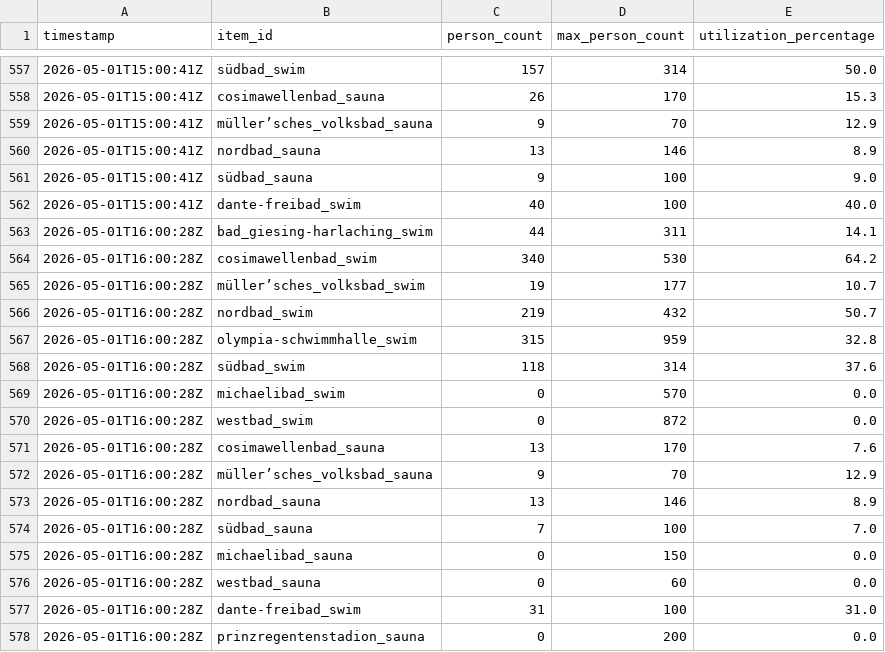
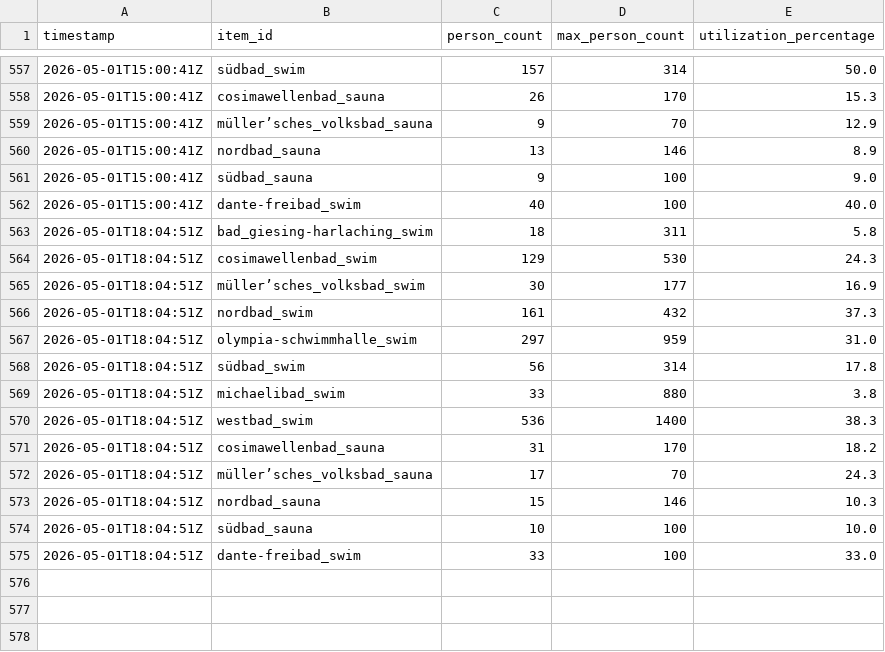
Before and after one commit to obwohl/mbaeder, a CSV file: auslastung_raw.csv, drawn as a sheet; only a part is shown, gaps mark what is left out; the diff covers the shown part only.

Commit message:
fix: reintegrate michaelibad and westbad
- Re-added Michaelibad and Westbad tracking using their newly discovered active `organizationUnitId`s (`30233` and `30246`).
- Kept the dead historical `item_id`s completely filtered out of the CSVs.
- Cleaned up tracking script.

```diff
--- a/auslastung_raw.csv
+++ b/auslastung_raw.csv
@@ -562,17 +562,14 @@ timestamp,item_id,person_count,max_person_count,utilization_percentage
 2026-05-01T15:00:41Z,dante-freibad_swim,40,100,40.0
-2026-05-01T16:00:28Z,bad_giesing-harlaching_swim,44,311,14.1
-2026-05-01T16:00:28Z,cosimawellenbad_swim,340,530,64.2
-2026-05-01T16:00:28Z,müller’sches_volksbad_swim,19,177,10.7
-2026-05-01T16:00:28Z,nordbad_swim,219,432,50.7
-2026-05-01T16:00:28Z,olympia-schwimmhalle_swim,315,959,32.8
-2026-05-01T16:00:28Z,südbad_swim,118,314,37.6
-2026-05-01T16:00:28Z,michaelibad_swim,0,570,0.0
-2026-05-01T16:00:28Z,westbad_swim,0,872,0.0
-2026-05-01T16:00:28Z,cosimawellenbad_sauna,13,170,7.6
-2026-05-01T16:00:28Z,müller’sches_volksbad_sauna,9,70,12.9
-2026-05-01T16:00:28Z,nordbad_sauna,13,146,8.9
-2026-05-01T16:00:28Z,südbad_sauna,7,100,7.0
-2026-05-01T16:00:28Z,michaelibad_sauna,0,150,0.0
-2026-05-01T16:00:28Z,westbad_sauna,0,60,0.0
-2026-05-01T16:00:28Z,dante-freibad_swim,31,100,31.0
-2026-05-01T16:00:28Z,prinzregentenstadion_sauna,0,200,0.0
+2026-05-01T18:04:51Z,bad_giesing-harlaching_swim,18,311,5.8
+2026-05-01T18:04:51Z,cosimawellenbad_swim,129,530,24.3
+2026-05-01T18:04:51Z,müller’sches_volksbad_swim,30,177,16.9
+2026-05-01T18:04:51Z,nordbad_swim,161,432,37.3
+2026-05-01T18:04:51Z,olympia-schwimmhalle_swim,297,959,31.0
+2026-05-01T18:04:51Z,südbad_swim,56,314,17.8
+2026-05-01T18:04:51Z,michaelibad_swim,33,880,3.8
+2026-05-01T18:04:51Z,westbad_swim,536,1400,38.3
+2026-05-01T18:04:51Z,cosimawellenbad_sauna,31,170,18.2
+2026-05-01T18:04:51Z,müller’sches_volksbad_sauna,17,70,24.3
+2026-05-01T18:04:51Z,nordbad_sauna,15,146,10.3
+2026-05-01T18:04:51Z,südbad_sauna,10,100,10.0
+2026-05-01T18:04:51Z,dante-freibad_swim,33,100,33.0
```
Also changed, not shown: 4 removed rows elsewhere in this file, auslastung_live.csv, 3 other files.
